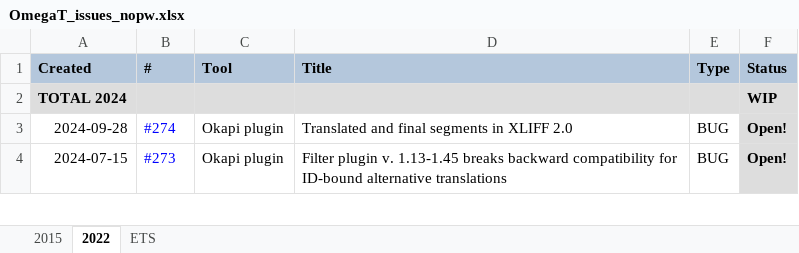
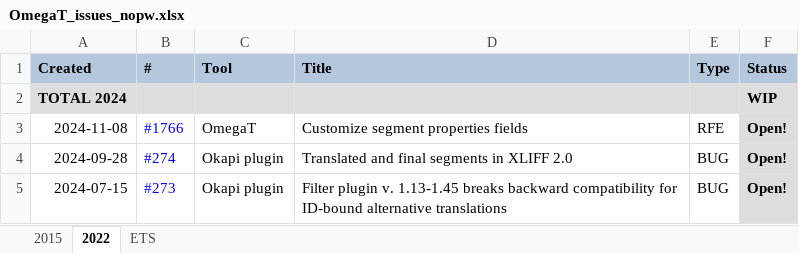
Before and after one commit to capstanlqc/ttt_docs, an Excel workbook: docs/tools/tickets/OmegaT_issues_nopw.xlsx, sheet 2022, drawn as a sheet; only a part is shown; values as stored, in another font and other column widths than the file's, no borders; charts and pictures and conditional formats not drawn; the diff names each change by its address in the sheet, - before the commit and + after, or states it on an @@ line.

Commit message:
Added ticket OmegaT#1766 Customize segment properties fields

```diff
--- a/docs/tools/tickets/OmegaT_issues_nopw.xlsx (sheet 2022)
+++ b/docs/tools/tickets/OmegaT_issues_nopw.xlsx (sheet 2022)
+row 3: 2024-11-08 | #1766 | OmegaT | Customize segment properties fields | RFE | Open!
```
Also changed, not shown: docs/tools/tickets/OmegaT_issues.xlsx, 1 other file.
